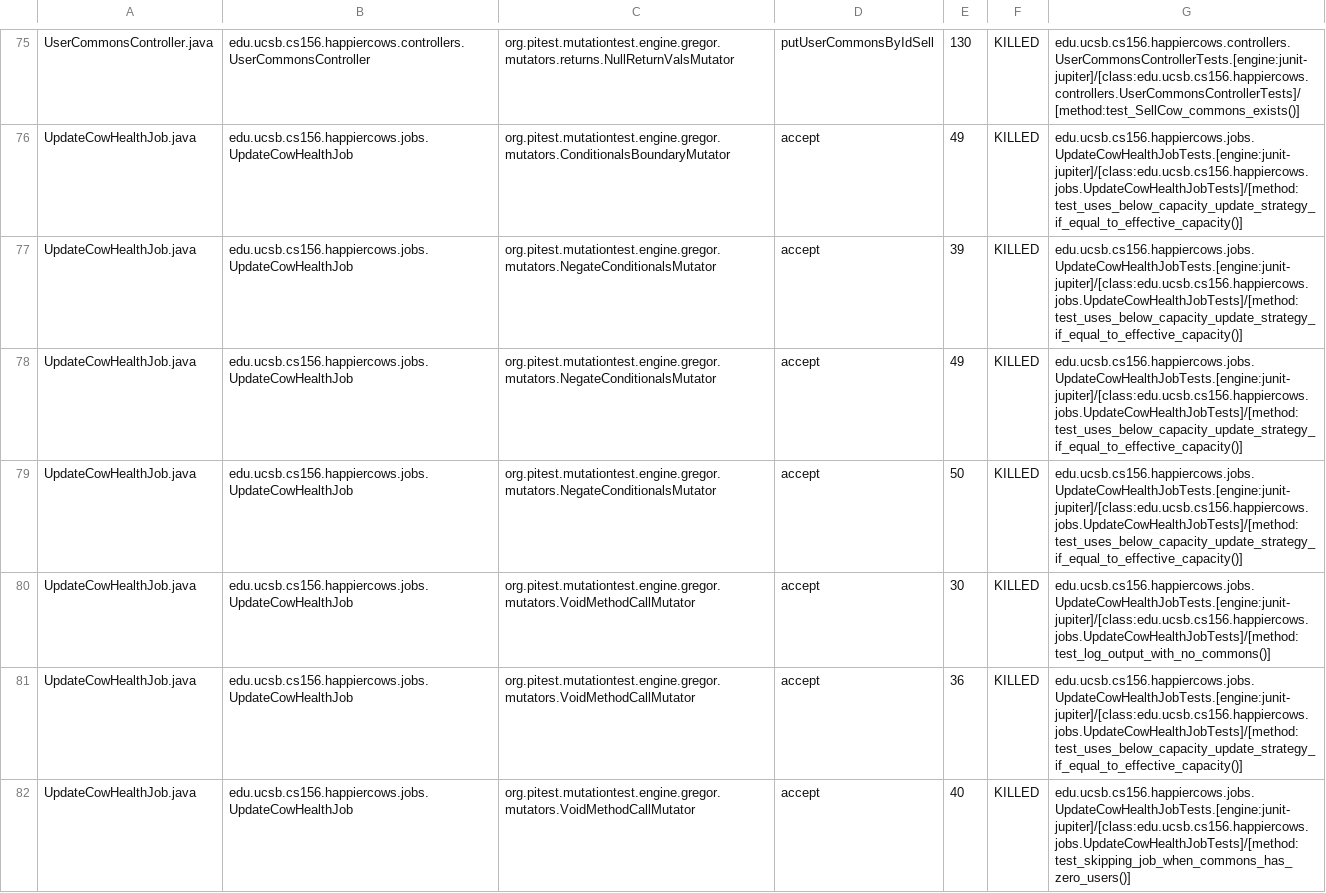
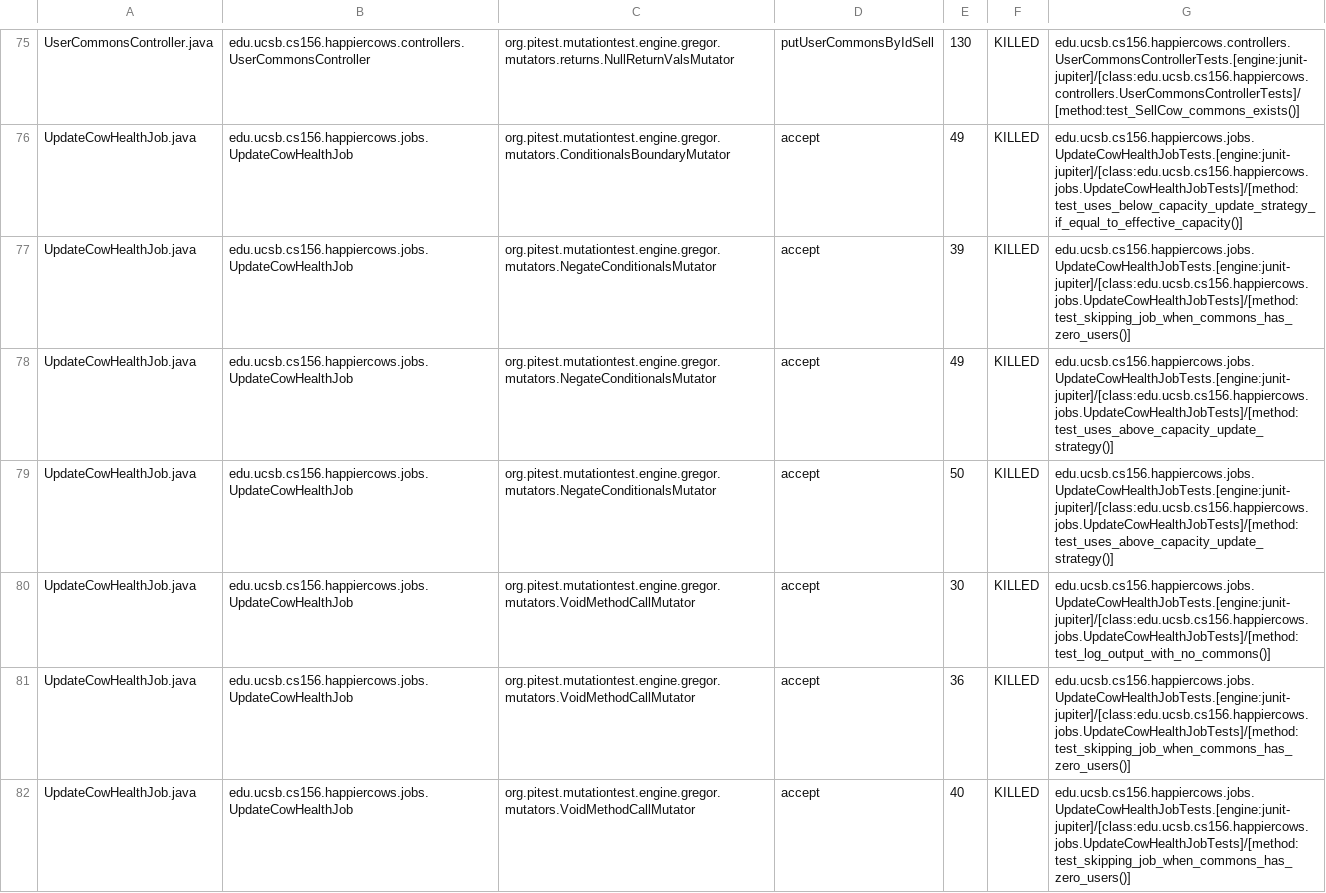
Before and after one commit to ucsb-cs156-m23/proj-happycows-m23-10am-3, a CSV file: prs/48/pitest/mutations.csv, drawn as a sheet; only a part is shown, gaps mark what is left out; the diff covers the shown part only.

Commit message:
Deploying to gh-pages from @ ucsb-cs156-m23/proj-happycows-m23-10am-3@2fc027dde9cc66fe16ae7bbaf409a59e2dc6e161 🚀

```diff
--- a/prs/48/pitest/mutations.csv
+++ b/prs/48/pitest/mutations.csv
@@ -76,7 +76,7 @@ UserCommonsController.java,edu.ucsb.cs156.happiercows.controllers.UserCommonsCon
 UpdateCowHealthJob.java,edu.ucsb.cs156.happiercows.jobs.UpdateCowHealthJob,org.pitest.mutationtest.engine.gregor.mutators.ConditionalsBoundaryMutator,accept,49,KILLED,edu.ucsb.cs156.happiercows.jobs.UpdateCowHealthJobTests.[engine:junit-jupiter]/[class:edu.ucsb.cs156.happiercows.jobs.UpdateCowHealthJobTests]/[method:test_uses_below_capacity_update_strategy_if_equal_to_effective_capacity()]
-UpdateCowHealthJob.java,edu.ucsb.cs156.happiercows.jobs.UpdateCowHealthJob,org.pitest.mutationtest.engine.gregor.mutators.NegateConditionalsMutator,accept,39,KILLED,edu.ucsb.cs156.happiercows.jobs.UpdateCowHealthJobTests.[engine:junit-jupiter]/[class:edu.ucsb.cs156.happiercows.jobs.UpdateCowHealthJobTests]/[method:test_uses_below_capacity_update_strategy_if_equal_to_effective_capacity()]
-UpdateCowHealthJob.java,edu.ucsb.cs156.happiercows.jobs.UpdateCowHealthJob,org.pitest.mutationtest.engine.gregor.mutators.NegateConditionalsMutator,accept,49,KILLED,edu.ucsb.cs156.happiercows.jobs.UpdateCowHealthJobTests.[engine:junit-jupiter]/[class:edu.ucsb.cs156.happiercows.jobs.UpdateCowHealthJobTests]/[method:test_uses_below_capacity_update_strategy_if_equal_to_effective_capacity()]
-UpdateCowHealthJob.java,edu.ucsb.cs156.happiercows.jobs.UpdateCowHealthJob,org.pitest.mutationtest.engine.gregor.mutators.NegateConditionalsMutator,accept,50,KILLED,edu.ucsb.cs156.happiercows.jobs.UpdateCowHealthJobTests.[engine:junit-jupiter]/[class:edu.ucsb.cs156.happiercows.jobs.UpdateCowHealthJobTests]/[method:test_uses_below_capacity_update_strategy_if_equal_to_effective_capacity()]
+UpdateCowHealthJob.java,edu.ucsb.cs156.happiercows.jobs.UpdateCowHealthJob,org.pitest.mutationtest.engine.gregor.mutators.NegateConditionalsMutator,accept,39,KILLED,edu.ucsb.cs156.happiercows.jobs.UpdateCowHealthJobTests.[engine:junit-jupiter]/[class:edu.ucsb.cs156.happiercows.jobs.UpdateCowHealthJobTests]/[method:test_skipping_job_when_commons_has_zero_users()]
+UpdateCowHealthJob.java,edu.ucsb.cs156.happiercows.jobs.UpdateCowHealthJob,org.pitest.mutationtest.engine.gregor.mutators.NegateConditionalsMutator,accept,49,KILLED,edu.ucsb.cs156.happiercows.jobs.UpdateCowHealthJobTests.[engine:junit-jupiter]/[class:edu.ucsb.cs156.happiercows.jobs.UpdateCowHealthJobTests]/[method:test_uses_above_capacity_update_strategy()]
+UpdateCowHealthJob.java,edu.ucsb.cs156.happiercows.jobs.UpdateCowHealthJob,org.pitest.mutationtest.engine.gregor.mutators.NegateConditionalsMutator,accept,50,KILLED,edu.ucsb.cs156.happiercows.jobs.UpdateCowHealthJobTests.[engine:junit-jupiter]/[class:edu.ucsb.cs156.happiercows.jobs.UpdateCowHealthJobTests]/[method:test_uses_above_capacity_update_strategy()]
 UpdateCowHealthJob.java,edu.ucsb.cs156.happiercows.jobs.UpdateCowHealthJob,org.pitest.mutationtest.engine.gregor.mutators.VoidMethodCallMutator,accept,30,KILLED,edu.ucsb.cs156.happiercows.jobs.UpdateCowHealthJobTests.[engine:junit-jupiter]/[class:edu.ucsb.cs156.happiercows.jobs.UpdateCowHealthJobTests]/[method:test_log_output_with_no_commons()]
-UpdateCowHealthJob.java,edu.ucsb.cs156.happiercows.jobs.UpdateCowHealthJob,org.pitest.mutationtest.engine.gregor.mutators.VoidMethodCallMutator,accept,36,KILLED,edu.ucsb.cs156.happiercows.jobs.UpdateCowHealthJobTests.[engine:junit-jupiter]/[class:edu.ucsb.cs156.happiercows.jobs.UpdateCowHealthJobTests]/[method:test_uses_below_capacity_update_strategy_if_equal_to_effective_capacity()]
+UpdateCowHealthJob.java,edu.ucsb.cs156.happiercows.jobs.UpdateCowHealthJob,org.pitest.mutationtest.engine.gregor.mutators.VoidMethodCallMutator,accept,36,KILLED,edu.ucsb.cs156.happiercows.jobs.UpdateCowHealthJobTests.[engine:junit-jupiter]/[class:edu.ucsb.cs156.happiercows.jobs.UpdateCowHealthJobTests]/[method:test_skipping_job_when_commons_has_zero_users()]
 UpdateCowHealthJob.java,edu.ucsb.cs156.happiercows.jobs.UpdateCowHealthJob,org.pitest.mutationtest.engine.gregor.mutators.VoidMethodCallMutator,accept,40,KILLED,edu.ucsb.cs156.happiercows.jobs.UpdateCowHealthJobTests.[engine:junit-jupiter]/[class:edu.ucsb.cs156.happiercows.jobs.UpdateCowHealthJobTests]/[method:test_skipping_job_when_commons_has_zero_users()]
```
Also changed, not shown: 41 edited cells elsewhere in this file, 37 other files.
